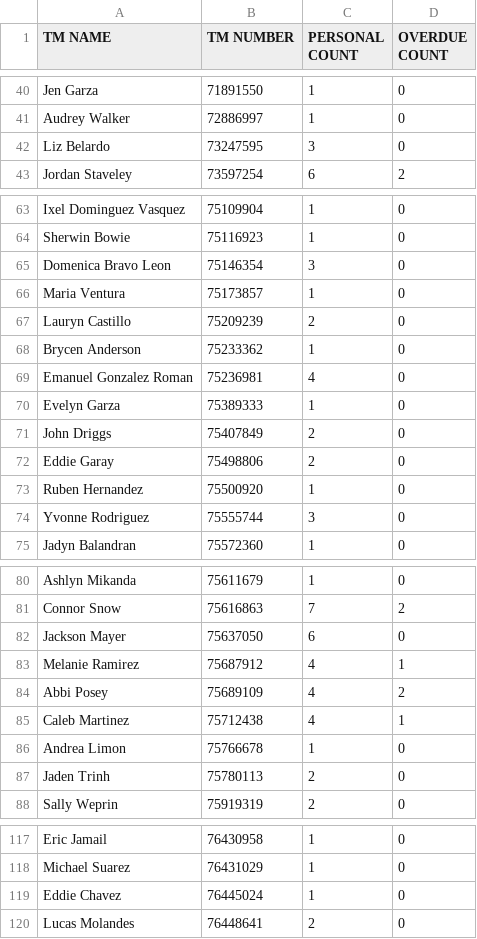
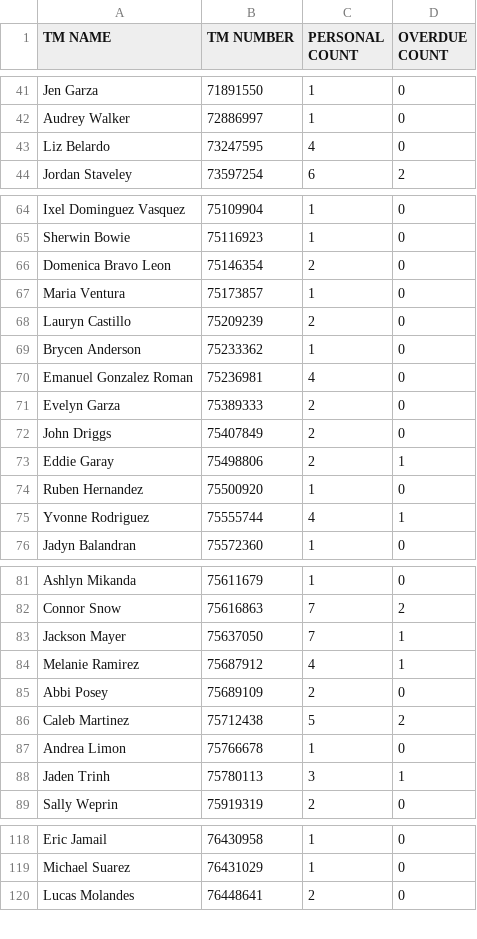
Before and after one commit to Alecay/break-schedules-builder, a CSV file: csvData/trainingData.csv, drawn as a sheet; only a part is shown, gaps mark what is left out; the diff covers the shown part only.

```diff
--- a/csvData/trainingData.csv
+++ b/csvData/trainingData.csv
@@ -41,3 +42,3 @@ Jen Garza,71891550,1,0
 Audrey Walker,72886997,1,0
-Liz Belardo,73247595,3,0
+Liz Belardo,73247595,4,0
 Jordan Staveley,73597254,6,2
@@ -64,3 +65,3 @@ Ixel Dominguez Vasquez,75109904,1,0
 Sherwin Bowie,75116923,1,0
-Domenica Bravo Leon,75146354,3,0
+Domenica Bravo Leon,75146354,2,0
 Maria Ventura,75173857,1,0
@@ -69,7 +70,7 @@ Brycen Anderson,75233362,1,0
 Emanuel Gonzalez Roman,75236981,4,0
-Evelyn Garza,75389333,1,0
+Evelyn Garza,75389333,2,0
 John Driggs,75407849,2,0
-Eddie Garay,75498806,2,0
+Eddie Garay,75498806,2,1
 Ruben Hernandez,75500920,1,0
-Yvonne Rodriguez,75555744,3,0
+Yvonne Rodriguez,75555744,4,1
 Jadyn Balandran,75572360,1,0
@@ -81,8 +82,8 @@ Ashlyn Mikanda,75611679,1,0
 Connor Snow,75616863,7,2
-Jackson Mayer,75637050,6,0
+Jackson Mayer,75637050,7,1
 Melanie Ramirez,75687912,4,1
-Abbi Posey,75689109,4,2
-Caleb Martinez,75712438,4,1
+Abbi Posey,75689109,2,0
+Caleb Martinez,75712438,5,2
 Andrea Limon,75766678,1,0
-Jaden Trinh,75780113,2,0
+Jaden Trinh,75780113,3,1
 Sally Weprin,75919319,2,0
@@ -118,3 +119,2 @@ Eric Jamail,76430958,1,0
 Michael Suarez,76431029,1,0
-Eddie Chavez,76445024,1,0
 Lucas Molandes,76448641,2,0
```
Also changed, not shown: 21 added rows, 4 removed rows and 32 edited cells elsewhere in this file, 1 other file.
